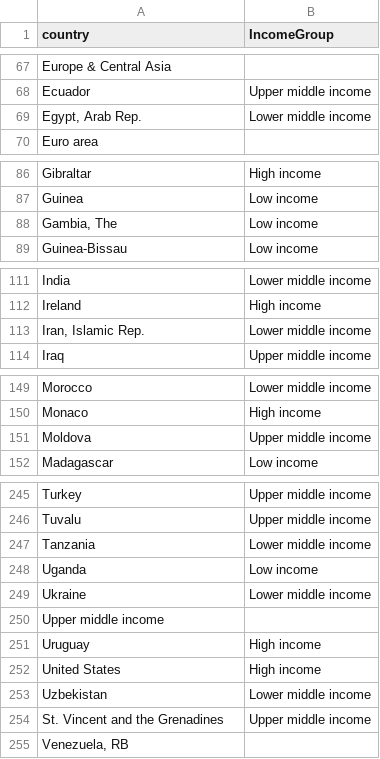
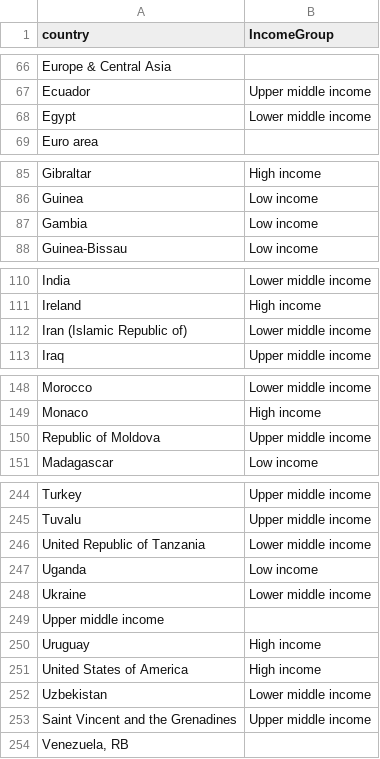
Before and after one commit to ZCTan762/dietary-patterns-and-covid, a CSV file: Code and data/income_group.csv, drawn as a sheet; only a part is shown, gaps mark what is left out; the diff covers the shown part only.

```diff
--- a/Code and data/income_group.csv
+++ b/Code and data/income_group.csv
@@ -68,3 +67,3 @@ Europe & Central Asia,
 Ecuador,Upper middle income
-"Egypt, Arab Rep.",Lower middle income
+Egypt,Lower middle income
 Euro area,
@@ -87,3 +86,3 @@ Gibraltar,High income
 Guinea,Low income
-"Gambia, The",Low income
+Gambia,Low income
 Guinea-Bissau,Low income
@@ -112,3 +111,3 @@ India,Lower middle income
 Ireland,High income
-"Iran, Islamic Rep.",Lower middle income
+Iran (Islamic Republic of),Lower middle income
 Iraq,Upper middle income
@@ -150,3 +149,3 @@ Morocco,Lower middle income
 Monaco,High income
-Moldova,Upper middle income
+Republic of Moldova,Upper middle income
 Madagascar,Low income
@@ -246,3 +245,3 @@ Turkey,Upper middle income
 Tuvalu,Upper middle income
-Tanzania,Lower middle income
+United Republic of Tanzania,Lower middle income
 Uganda,Low income
@@ -251,5 +250,5 @@ Upper middle income,
 Uruguay,High income
-United States,High income
+United States of America,High income
 Uzbekistan,Lower middle income
-St. Vincent and the Grenadines,Upper middle income
+Saint Vincent and the Grenadines,Upper middle income
 "Venezuela, RB",
```
Also changed, not shown: 1 removed row and 11 edited cells elsewhere in this file, Code and data/REIGN_2021.csv.
